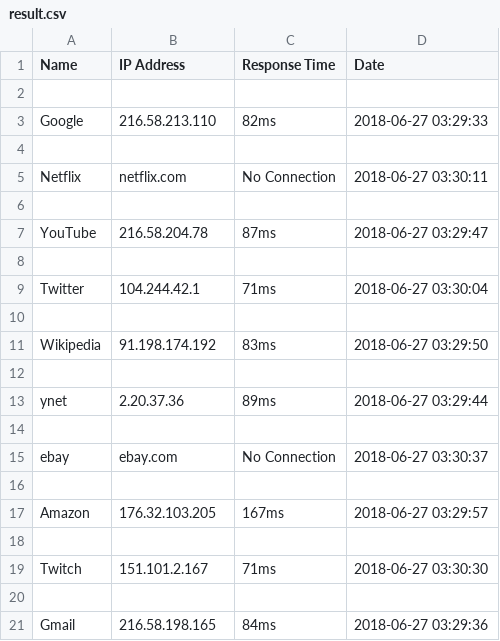
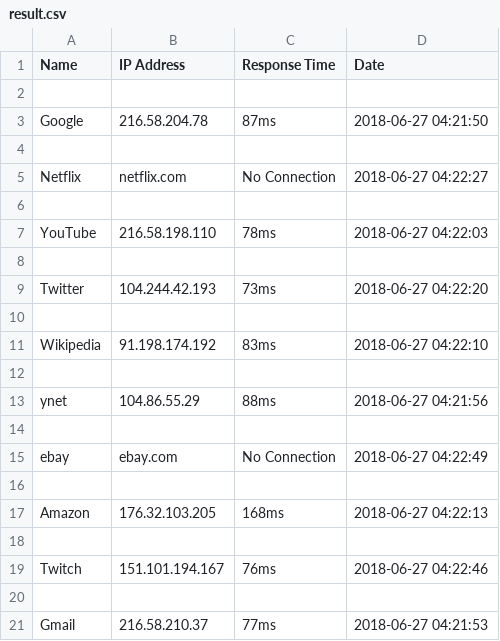
Before and after one commit to eladgubkin/UpTimeBot, a CSV file: result.csv, drawn as a sheet.

```diff
--- a/result.csv
+++ b/result.csv
@@ -2,20 +2,20 @@ Name,IP Address,Response Time,Date
 
-Google,216.58.213.110,82ms,2018-06-27 03:29:33
+Google,216.58.204.78,87ms,2018-06-27 04:21:50
 
-Netflix,netflix.com,No Connection,2018-06-27 03:30:11
+Netflix,netflix.com,No Connection,2018-06-27 04:22:27
 
-YouTube,216.58.204.78,87ms,2018-06-27 03:29:47
+YouTube,216.58.198.110,78ms,2018-06-27 04:22:03
 
-Twitter,104.244.42.1,71ms,2018-06-27 03:30:04
+Twitter,104.244.42.193,73ms,2018-06-27 04:22:20
 
-Wikipedia,91.198.174.192,83ms,2018-06-27 03:29:50
+Wikipedia,91.198.174.192,83ms,2018-06-27 04:22:10
 
-ynet,2.20.37.36,89ms,2018-06-27 03:29:44
+ynet,104.86.55.29,88ms,2018-06-27 04:21:56
 
-ebay,ebay.com,No Connection,2018-06-27 03:30:37
+ebay,ebay.com,No Connection,2018-06-27 04:22:49
 
-Amazon,176.32.103.205,167ms,2018-06-27 03:29:57
+Amazon,176.32.103.205,168ms,2018-06-27 04:22:13
 
-Twitch,151.101.2.167,71ms,2018-06-27 03:30:30
+Twitch,151.101.194.167,76ms,2018-06-27 04:22:46
 
-Gmail,216.58.198.165,84ms,2018-06-27 03:29:36
+Gmail,216.58.210.37,77ms,2018-06-27 04:21:53
```
Also changed, not shown: 1 other file.
